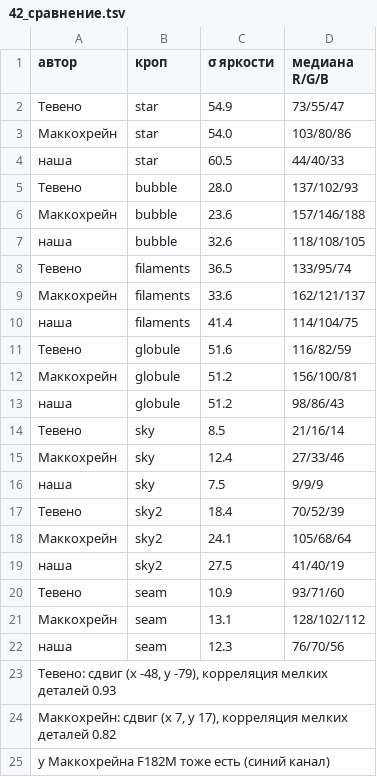
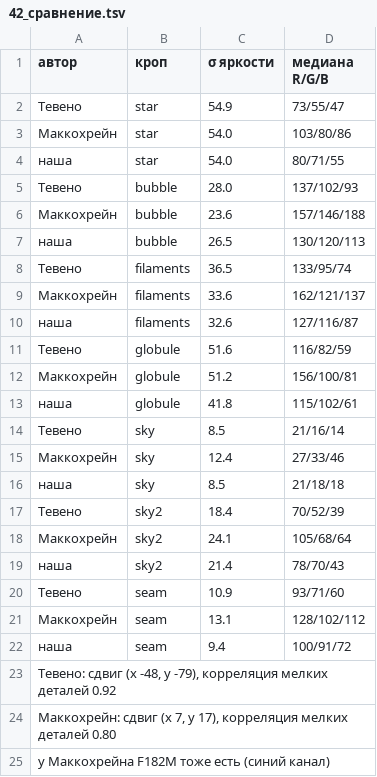
Before and after one commit to kriden187-cloud/skyforge, a TSV file: out/sh2305/проверка_4/приёмка/42_сравнение.tsv, drawn as a sheet.

```diff
--- a/out/sh2305/проверка_4/приёмка/42_сравнение.tsv
+++ b/out/sh2305/проверка_4/приёмка/42_сравнение.tsv
@@ -3,23 +3,23 @@
 Маккохрейн	star	54.0	103/80/86
-наша	star	60.5	44/40/33
+наша	star	54.0	80/71/55
 Тевено	bubble	28.0	137/102/93
 Маккохрейн	bubble	23.6	157/146/188
-наша	bubble	32.6	118/108/105
+наша	bubble	26.5	130/120/113
 Тевено	filaments	36.5	133/95/74
 Маккохрейн	filaments	33.6	162/121/137
-наша	filaments	41.4	114/104/75
+наша	filaments	32.6	127/116/87
 Тевено	globule	51.6	116/82/59
 Маккохрейн	globule	51.2	156/100/81
-наша	globule	51.2	98/86/43
+наша	globule	41.8	115/102/61
 Тевено	sky	8.5	21/16/14
 Маккохрейн	sky	12.4	27/33/46
-наша	sky	7.5	9/9/9
+наша	sky	8.5	21/18/18
 Тевено	sky2	18.4	70/52/39
 Маккохрейн	sky2	24.1	105/68/64
-наша	sky2	27.5	41/40/19
+наша	sky2	21.4	78/70/43
 Тевено	seam	10.9	93/71/60
 Маккохрейн	seam	13.1	128/102/112
-наша	seam	12.3	76/70/56
-Тевено: сдвиг (x -48, y -79), корреляция мелких деталей 0.93
-Маккохрейн: сдвиг (x 7, y 17), корреляция мелких деталей 0.82
+наша	seam	9.4	100/91/72
+Тевено: сдвиг (x -48, y -79), корреляция мелких деталей 0.92
+Маккохрейн: сдвиг (x 7, y 17), корреляция мелких деталей 0.80
 у Маккохрейна F182M тоже есть (синий канал)
```
Also changed, not shown: out/sh2305/проверка_4/приёмка/33_числа.tsv, out/sh2305/проверка_4/приёмка/41_сравнение.tsv, 38 other files.
